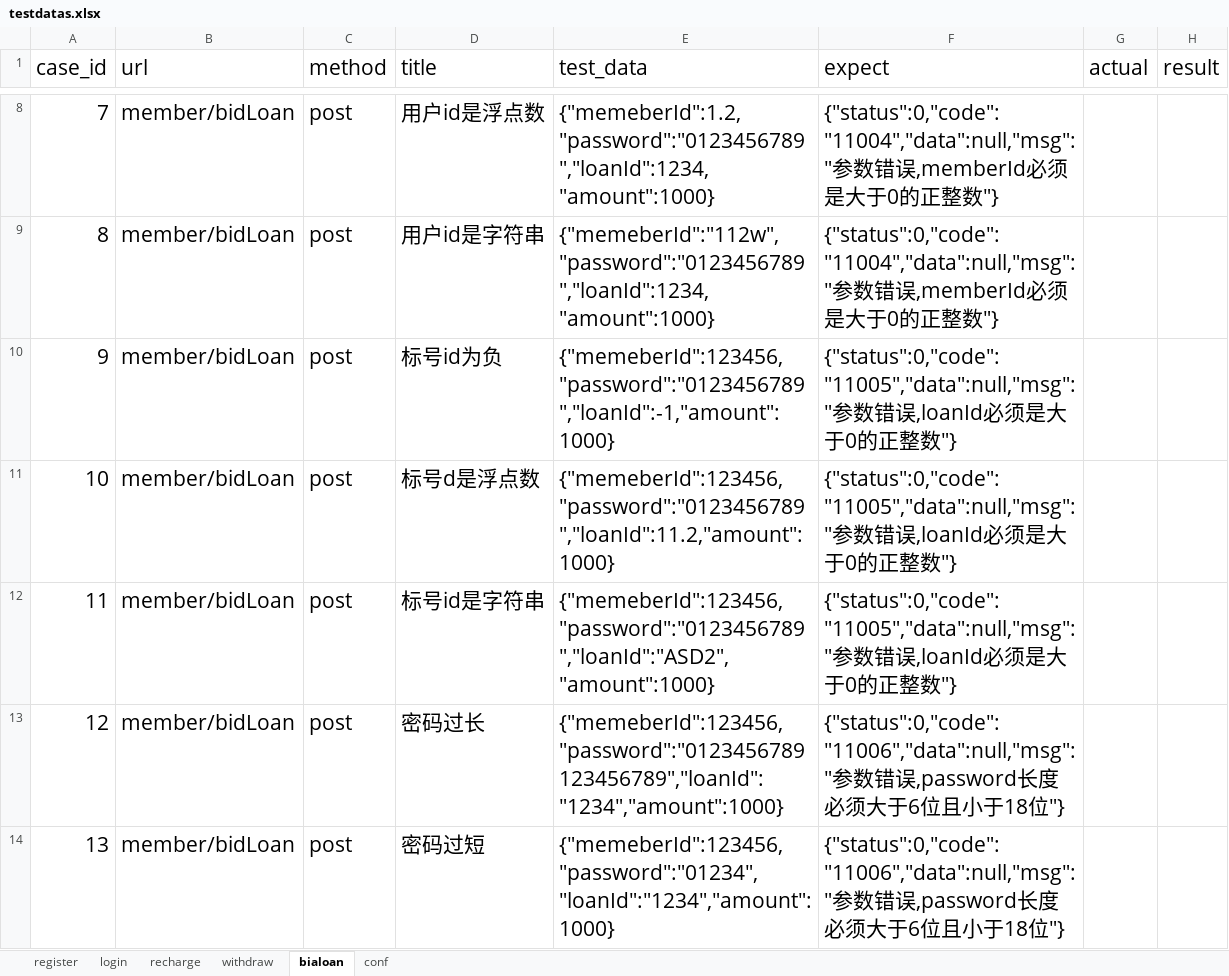
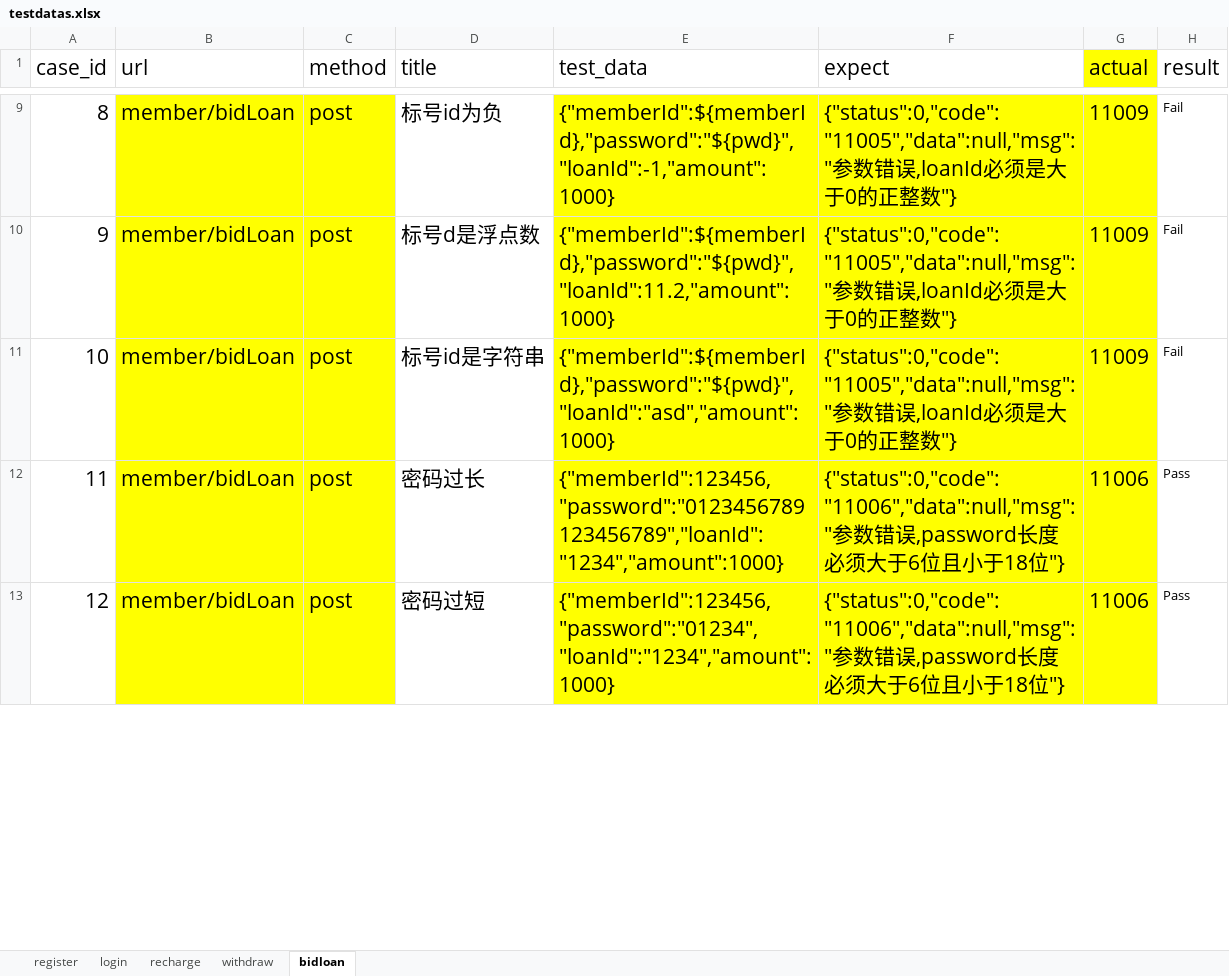
Before and after one commit to wangbo940815/python, an Excel workbook: interface_test/test_data/testdatas.xlsx, sheet bidloan, drawn as a sheet; only a part is shown, gaps mark what is left out; values as stored, in another font and other column widths than the file's, no borders; removed rows and columns are numbered as before the commit, all else as after; the diff covers the shown part only; the diff names each change by its address in the sheet, - before the commit and + after, or states it on an @@ line.

```diff
--- a/interface_test/test_data/testdatas.xlsx (sheet bidloan)
+++ b/interface_test/test_data/testdatas.xlsx (sheet bidloan)
-sheet tab: bialoan
+sheet tab: bidloan
-sheet tab: conf
-G1 fill: none
+G1 fill: #FFFF00
@@ column A (case_id) renumbered between rows 3 and 17 @@
-row 8: 7 | member/bidLoan | post | 用户id是浮点数 | {"memeberId":1.2,"password":"0123456789","loanId":1234, "amount":1000} | {"status":0,"code":"11004","data":null,"msg":"参数错误,memberId必须是大于0的正整数"}
-row 9: 8 | member/bidLoan | post | 用户id是字符串 | {"memeberId":"112w","password":"0123456789","loanId":1234, "amount":1000} | {"status":0,"code":"11004","data":null,"msg":"参数错误,memberId必须是大于0的正整数"}
-B9:C13 fill: none
+B9:C13 fill: #FFFF00
-E9 (test_data): {"memeberId":123456,"password":"0123456789","loanId":-1,"amount":1000}
+E9 (test_data): {"memberId":${memberId},"password":"${pwd}","loanId":-1,"amount":1000}
-E9:G13 fill: none
+E9:G13 fill: #FFFF00
-G9:G11 (actual): (empty)
+G9:G11 (actual): 11009
-H9:H11 (result): (empty)
+H9:H11 (result): Fail
-E10 (test_data): {"memeberId":123456,"password":"0123456789","loanId":11.2,"amount":1000}
+E10 (test_data): {"memberId":${memberId},"password":"${pwd}","loanId":11.2,"amount":1000}
-E11 (test_data): {"memeberId":123456,"password":"0123456789","loanId":"ASD2","amount":1000}
+E11 (test_data): {"memberId":${memberId},"password":"${pwd}","loanId":"asd","amount":1000}
-E12 (test_data): {"memeberId":123456,"password":"0123456789123456789","loanId":"1234","amount":1000}
+E12 (test_data): {"memberId":123456,"password":"0123456789123456789","loanId":"1234","amount":1000}
-G12:G13 (actual): (empty)
+G12:G13 (actual): 11006
-H12:H13 (result): (empty)
+H12:H13 (result): Pass
-E13 (test_data): {"memeberId":123456,"password":"01234","loanId":"1234","amount":1000}
+E13 (test_data): {"memberId":123456,"password":"01234","loanId":"1234","amount":1000}
```
Also changed, not shown: 4 added rows, 33 edited cells and cell formats elsewhere in this sheet, sheet withdraw, sheet register, sheet recharge, sheet login, 32 other files.
